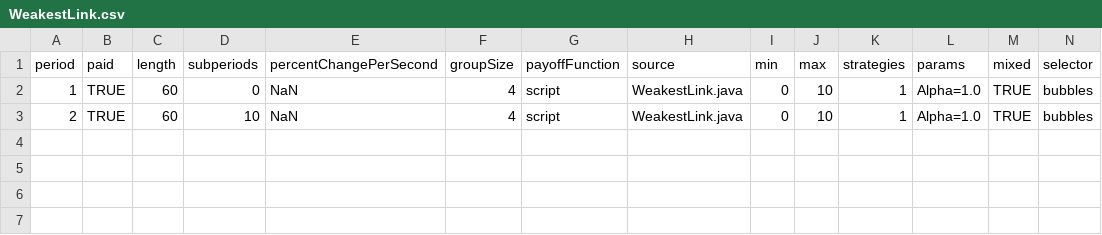
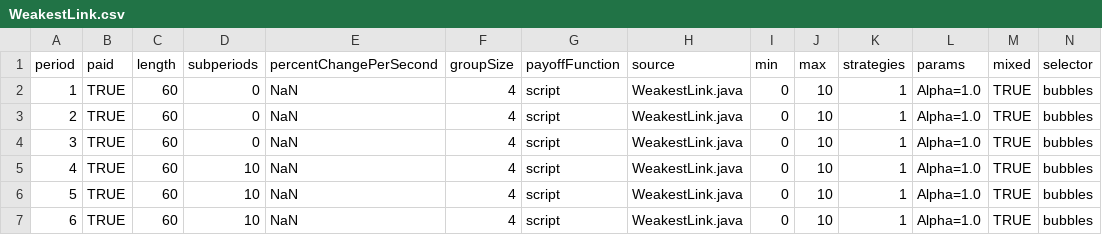
Before and after one commit to Leeps-Lab/ConG, a CSV file: configs/WeakestLink.csv, drawn as a sheet; only a part is shown; rows hold the shown columns only; the diff names each change by its address in the sheet, - before the commit and + after, or states it on an @@ line.

Commit message:
Updated WeakestLink.csv
git-svn-id: file:///svn/CONGv2.0/trunk@2393 637b740e-b1db-41bf-a134-2c17f54ac410

```diff
--- a/configs/WeakestLink.csv
+++ b/configs/WeakestLink.csv
-D3 (subperiods): 10
+D3 (subperiods): 0
+row 4: 3 | TRUE | 60 | 0 | NaN | 4 | script | WeakestLink.java | 0 | 10 | 1 | Alpha=1.0 | TRUE | bubbles
+row 5: 4 | TRUE | 60 | 10 | NaN | 4 | script | WeakestLink.java | 0 | 10 | 1 | Alpha=1.0 | TRUE | bubbles
+row 6: 5 | TRUE | 60 | 10 | NaN | 4 | script | WeakestLink.java | 0 | 10 | 1 | Alpha=1.0 | TRUE | bubbles
+row 7: 6 | TRUE | 60 | 10 | NaN | 4 | script | WeakestLink.java | 0 | 10 | 1 | Alpha=1.0 | TRUE | bubbles
```
